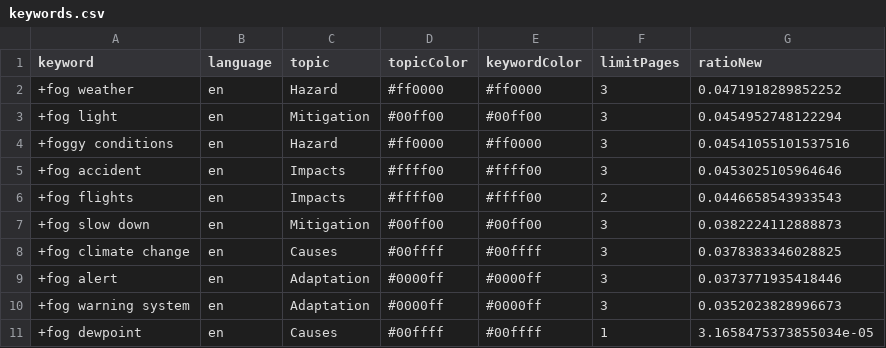
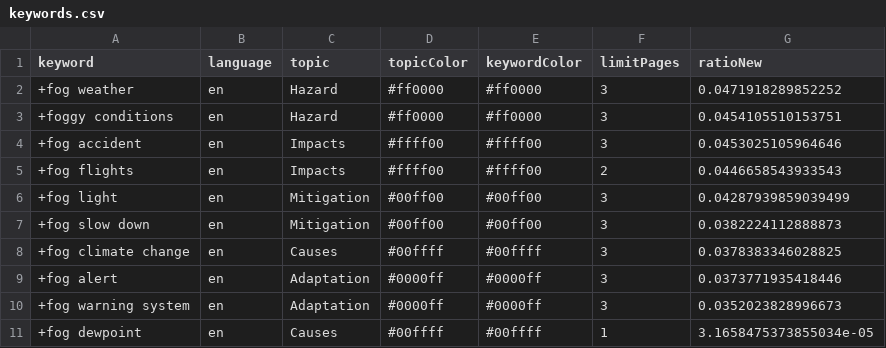
Before and after one commit to svpblank1/FogIsComing, a CSV file: keywords.csv, drawn as a sheet.

Commit message:
Commit from GitHub Actions (harvest:0.0)

```diff
--- a/keywords.csv
+++ b/keywords.csv
@@ -2,6 +2,6 @@ keyword,language,topic,topicColor,keywordColor,limitPages,ratioNew
 +fog weather,en,Hazard,#ff0000,#ff0000,3,0.0471918289852252
-+fog light,en,Mitigation,#00ff00,#00ff00,3,0.0454952748122294
-+foggy conditions,en,Hazard,#ff0000,#ff0000,3,0.04541055101537516
++foggy conditions,en,Hazard,#ff0000,#ff0000,3,0.0454105510153751
 +fog accident,en,Impacts,#ffff00,#ffff00,3,0.0453025105964646
 +fog flights,en,Impacts,#ffff00,#ffff00,2,0.0446658543933543
++fog light,en,Mitigation,#00ff00,#00ff00,3,0.04287939859039499
 +fog slow down,en,Mitigation,#00ff00,#00ff00,3,0.0382224112888873
```
